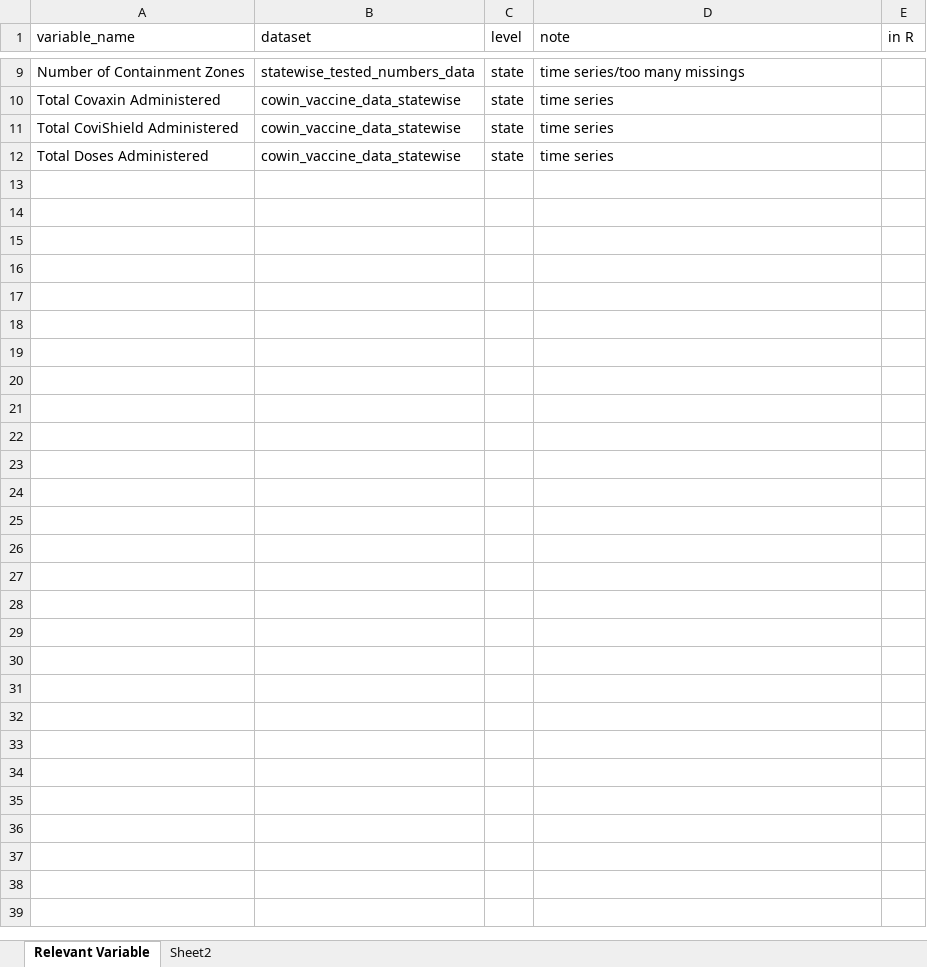
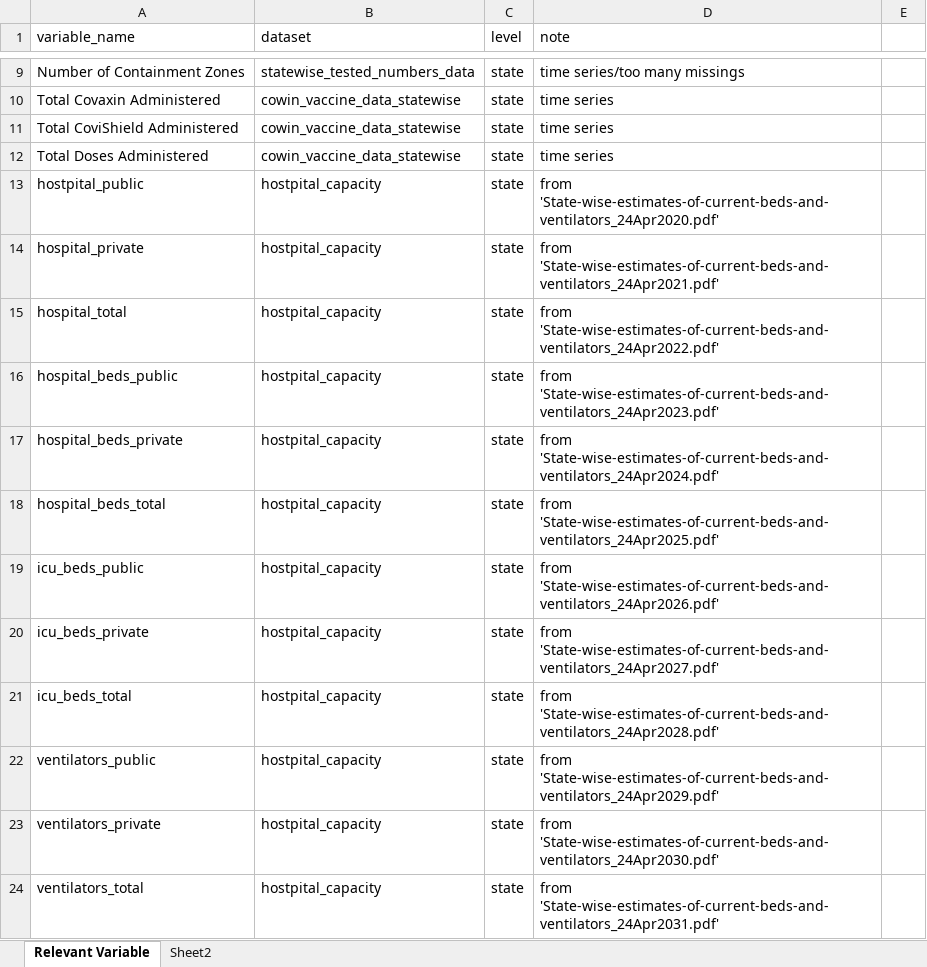
Before and after one commit to eastk90/Research_COVID, an Excel workbook: outcome/var_relevant_list.xlsx, sheet Relevant Variable, drawn as a sheet; only a part is shown, gaps mark what is left out; values as stored, in another font and other column widths than the file's, no borders; the diff names each change by its address in the sheet, - before the commit and + after, or states it on an @@ line.

```diff
--- a/outcome/var_relevant_list.xlsx (sheet Relevant Variable)
+++ b/outcome/var_relevant_list.xlsx (sheet Relevant Variable)
-E1: in R
+E1: (empty)
+row 13: hostpital_public | hostpital_capacity | state | from 'State-wise-estimates-of-current-beds-and-ventilators_24Apr2020.pdf'
+row 14: hospital_private | hostpital_capacity | state | from 'State-wise-estimates-of-current-beds-and-ventilators_24Apr2021.pdf'
+row 15: hospital_total | hostpital_capacity | state | from 'State-wise-estimates-of-current-beds-and-ventilators_24Apr2022.pdf'
+row 16: hospital_beds_public | hostpital_capacity | state | from 'State-wise-estimates-of-current-beds-and-ventilators_24Apr2023.pdf'
+row 17: hospital_beds_private | hostpital_capacity | state | from 'State-wise-estimates-of-current-beds-and-ventilators_24Apr2024.pdf'
+row 18: hospital_beds_total | hostpital_capacity | state | from 'State-wise-estimates-of-current-beds-and-ventilators_24Apr2025.pdf'
+row 19: icu_beds_public | hostpital_capacity | state | from 'State-wise-estimates-of-current-beds-and-ventilators_24Apr2026.pdf'
+row 20: icu_beds_private | hostpital_capacity | state | from 'State-wise-estimates-of-current-beds-and-ventilators_24Apr2027.pdf'
+row 21: icu_beds_total | hostpital_capacity | state | from 'State-wise-estimates-of-current-beds-and-ventilators_24Apr2028.pdf'
+row 22: ventilators_public | hostpital_capacity | state | from 'State-wise-estimates-of-current-beds-and-ventilators_24Apr2029.pdf'
+row 23: ventilators_private | hostpital_capacity | state | from 'State-wise-estimates-of-current-beds-and-ventilators_24Apr2030.pdf'
+row 24: ventilators_total | hostpital_capacity | state | from 'State-wise-estimates-of-current-beds-and-ventilators_24Apr2031.pdf'
```
Also changed, not shown: 7 other files.
